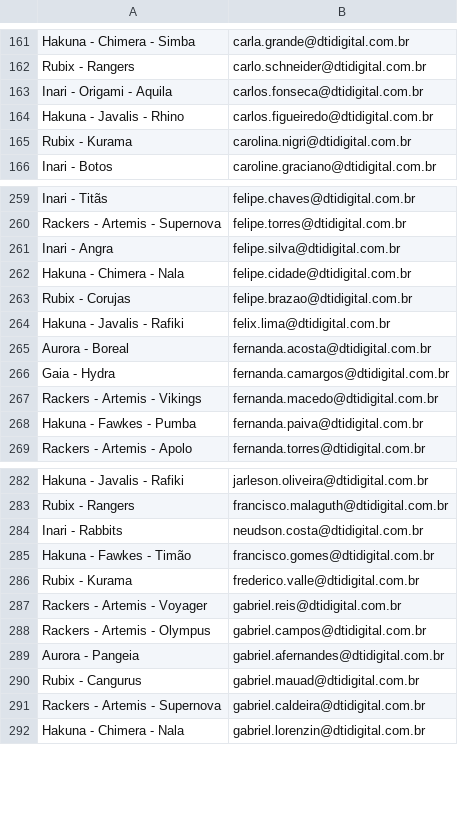
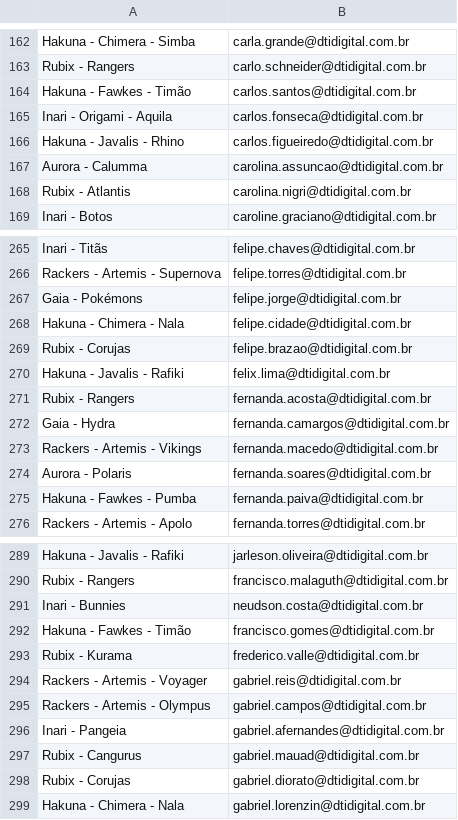
Before and after one commit to InfraestruturaDti/InfraestruturaDti.github.io, a CSV file: ProjetoFotos/ListaTribos.csv, drawn as a sheet; only a part is shown, gaps mark what is left out; the diff covers the shown part only.

```diff
--- a/ProjetoFotos/ListaTribos.csv
+++ b/ProjetoFotos/ListaTribos.csv
@@ -162,5 +163,7 @@
 "Rubix - Rangers","carlo.schneider@dtidigital.com.br"
+"Hakuna - Fawkes - Timão","carlos.santos@dtidigital.com.br"
 "Inari - Origami - Aquila","carlos.fonseca@dtidigital.com.br"
 "Hakuna - Javalis - Rhino","carlos.figueiredo@dtidigital.com.br"
-"Rubix - Kurama","carolina.nigri@dtidigital.com.br"
+"Aurora - Calumma","carolina.assuncao@dtidigital.com.br"
+"Rubix - Atlantis","carolina.nigri@dtidigital.com.br"
 "Inari - Botos","caroline.graciano@dtidigital.com.br"
@@ -260,3 +266,3 @@
 "Rackers - Artemis - Supernova","felipe.torres@dtidigital.com.br"
-"Inari - Angra","felipe.silva@dtidigital.com.br"
+"Gaia - Pokémons","felipe.jorge@dtidigital.com.br"
 "Hakuna - Chimera - Nala","felipe.cidade@dtidigital.com.br"
@@ -264,5 +270,6 @@
 "Hakuna - Javalis - Rafiki","felix.lima@dtidigital.com.br"
-"Aurora - Boreal","fernanda.acosta@dtidigital.com.br"
+"Rubix - Rangers","fernanda.acosta@dtidigital.com.br"
 "Gaia - Hydra","fernanda.camargos@dtidigital.com.br"
 "Rackers - Artemis - Vikings","fernanda.macedo@dtidigital.com.br"
+"Aurora - Polaris","fernanda.soares@dtidigital.com.br"
 "Hakuna - Fawkes - Pumba","fernanda.paiva@dtidigital.com.br"
@@ -283,3 +290,3 @@
 "Rubix - Rangers","francisco.malaguth@dtidigital.com.br"
-"Inari - Rabbits","neudson.costa@dtidigital.com.br"
+"Inari - Bunnies","neudson.costa@dtidigital.com.br"
 "Hakuna - Fawkes - Timão","francisco.gomes@dtidigital.com.br"
@@ -288,5 +295,5 @@
 "Rackers - Artemis - Olympus","gabriel.campos@dtidigital.com.br"
-"Aurora - Pangeia","gabriel.afernandes@dtidigital.com.br"
+"Inari - Pangeia","gabriel.afernandes@dtidigital.com.br"
 "Rubix - Cangurus","gabriel.mauad@dtidigital.com.br"
-"Rackers - Artemis - Supernova","gabriel.caldeira@dtidigital.com.br"
+"Rubix - Corujas","gabriel.diorato@dtidigital.com.br"
 "Hakuna - Chimera - Nala","gabriel.lorenzin@dtidigital.com.br"
```
Also changed, not shown: 29 added rows, 17 removed rows and 70 edited cells elsewhere in this file.
